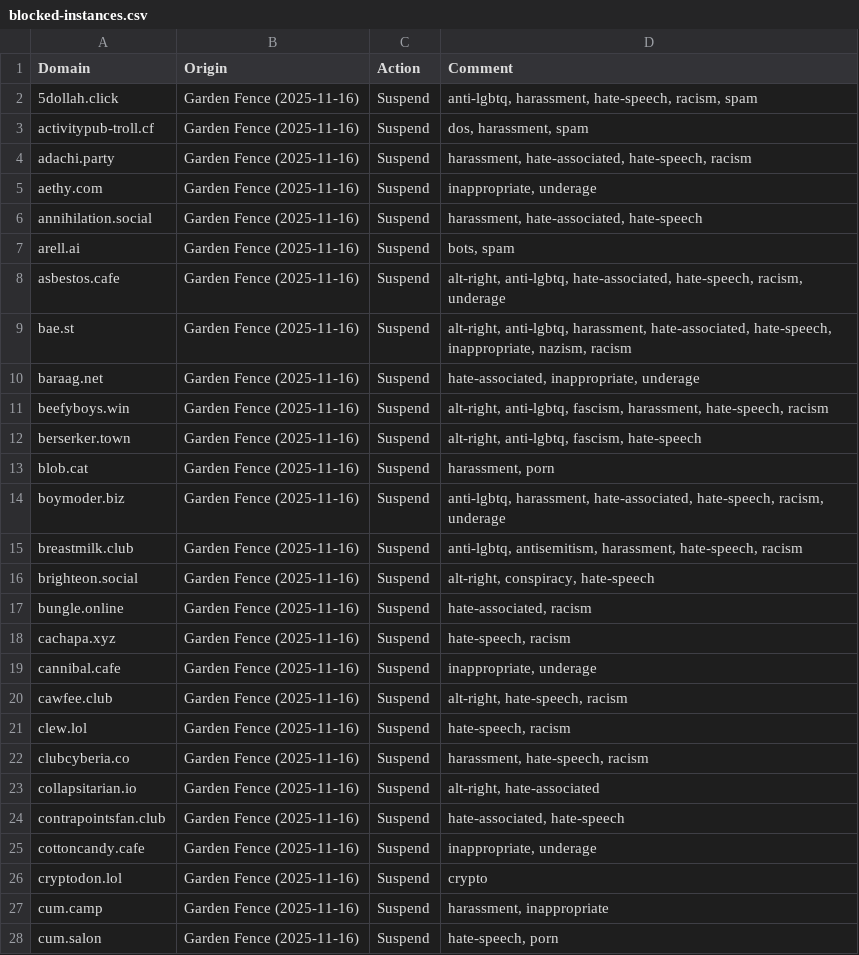
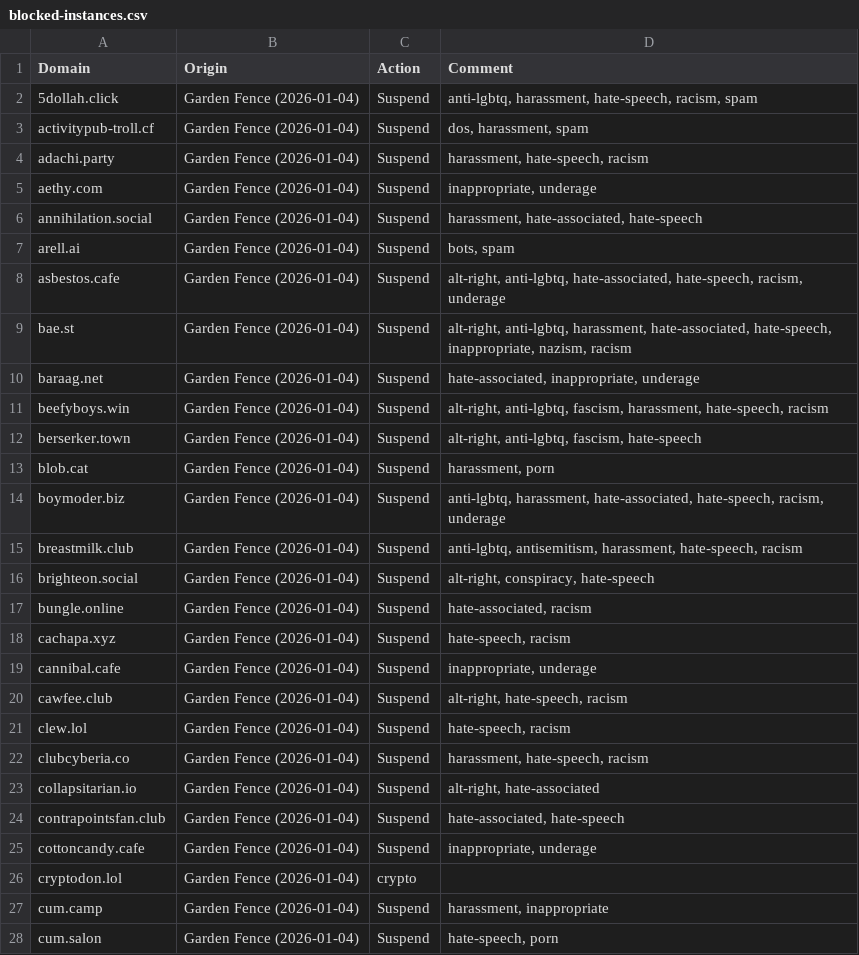
Before and after one commit to Nexirift/support, a CSV file: docs/blocked-instances.csv, drawn as a sheet; only a part is shown; the diff covers the shown part only.

Commit message:
update blocked instances

```diff
--- a/docs/blocked-instances.csv
+++ b/docs/blocked-instances.csv
@@ -1,28 +1,28 @@
 Domain,Origin,Action,Comment
-5dollah.click,"Garden Fence (2025-11-16)","Suspend","anti-lgbtq, harassment, hate-speech, racism, spam"
-activitypub-troll.cf,"Garden Fence (2025-11-16)","Suspend","dos, harassment, spam"
-adachi.party,"Garden Fence (2025-11-16)","Suspend","harassment, hate-associated, hate-speech, racism"
-aethy.com,"Garden Fence (2025-11-16)","Suspend","inappropriate, underage"
-annihilation.social,"Garden Fence (2025-11-16)","Suspend","harassment, hate-associated, hate-speech"
-arell.ai,"Garden Fence (2025-11-16)","Suspend","bots, spam"
-asbestos.cafe,"Garden Fence (2025-11-16)","Suspend","alt-right, anti-lgbtq, hate-associated, hate-speech, racism, underage"
-bae.st,"Garden Fence (2025-11-16)","Suspend","alt-right, anti-lgbtq, harassment, hate-associated, hate-speech, inappropriate, nazism, racism"
-baraag.net,"Garden Fence (2025-11-16)","Suspend","hate-associated, inappropriate, underage"
-beefyboys.win,"Garden Fence (2025-11-16)","Suspend","alt-right, anti-lgbtq, fascism, harassment, hate-speech, racism"
-berserker.town,"Garden Fence (2025-11-16)","Suspend","alt-right, anti-lgbtq, fascism, hate-speech"
-blob.cat,"Garden Fence (2025-11-16)","Suspend","harassment, porn"
-boymoder.biz,"Garden Fence (2025-11-16)","Suspend","anti-lgbtq, harassment, hate-associated, hate-speech, racism, underage"
-breastmilk.club,"Garden Fence (2025-11-16)","Suspend","anti-lgbtq, antisemitism, harassment, hate-speech, racism"
-brighteon.social,"Garden Fence (2025-11-16)","Suspend","alt-right, conspiracy, hate-speech"
-bungle.online,"Garden Fence (2025-11-16)","Suspend","hate-associated, racism"
-cachapa.xyz,"Garden Fence (2025-11-16)","Suspend","hate-speech, racism"
-cannibal.cafe,"Garden Fence (2025-11-16)","Suspend","inappropriate, underage"
-cawfee.club,"Garden Fence (2025-11-16)","Suspend","alt-right, hate-speech, racism"
-clew.lol,"Garden Fence (2025-11-16)","Suspend","hate-speech, racism"
-clubcyberia.co,"Garden Fence (2025-11-16)","Suspend","harassment, hate-speech, racism"
-collapsitarian.io,"Garden Fence (2025-11-16)","Suspend","alt-right, hate-associated"
-contrapointsfan.club,"Garden Fence (2025-11-16)","Suspend","hate-associated, hate-speech"
-cottoncandy.cafe,"Garden Fence (2025-11-16)","Suspend","inappropriate, underage"
-cryptodon.lol,Garden Fence (2025-11-16),"Suspend","crypto"
-cum.camp,"Garden Fence (2025-11-16)","Suspend","harassment, inappropriate"
-cum.salon,"Garden Fence (2025-11-16)","Suspend","hate-speech, porn"
+5dollah.click,"Garden Fence (2026-01-04)","Suspend","anti-lgbtq, harassment, hate-speech, racism, spam"
+activitypub-troll.cf,"Garden Fence (2026-01-04)","Suspend","dos, harassment, spam"
+adachi.party,"Garden Fence (2026-01-04)","Suspend","harassment, hate-speech, racism"
+aethy.com,"Garden Fence (2026-01-04)","Suspend","inappropriate, underage"
+annihilation.social,"Garden Fence (2026-01-04)","Suspend","harassment, hate-associated, hate-speech"
+arell.ai,"Garden Fence (2026-01-04)","Suspend","bots, spam"
+asbestos.cafe,"Garden Fence (2026-01-04)","Suspend","alt-right, anti-lgbtq, hate-associated, hate-speech, racism, underage"
+bae.st,"Garden Fence (2026-01-04)","Suspend","alt-right, anti-lgbtq, harassment, hate-associated, hate-speech, inappropriate, nazism, racism"
+baraag.net,"Garden Fence (2026-01-04)","Suspend","hate-associated, inappropriate, underage"
+beefyboys.win,"Garden Fence (2026-01-04)","Suspend","alt-right, anti-lgbtq, fascism, harassment, hate-speech, racism"
+berserker.town,"Garden Fence (2026-01-04)","Suspend","alt-right, anti-lgbtq, fascism, hate-speech"
+blob.cat,"Garden Fence (2026-01-04)","Suspend","harassment, porn"
+boymoder.biz,"Garden Fence (2026-01-04)","Suspend","anti-lgbtq, harassment, hate-associated, hate-speech, racism, underage"
+breastmilk.club,"Garden Fence (2026-01-04)","Suspend","anti-lgbtq, antisemitism, harassment, hate-speech, racism"
+brighteon.social,"Garden Fence (2026-01-04)","Suspend","alt-right, conspiracy, hate-speech"
+bungle.online,"Garden Fence (2026-01-04)","Suspend","hate-associated, racism"
+cachapa.xyz,"Garden Fence (2026-01-04)","Suspend","hate-speech, racism"
+cannibal.cafe,"Garden Fence (2026-01-04)","Suspend","inappropriate, underage"
+cawfee.club,"Garden Fence (2026-01-04)","Suspend","alt-right, hate-speech, racism"
+clew.lol,"Garden Fence (2026-01-04)","Suspend","hate-speech, racism"
+clubcyberia.co,"Garden Fence (2026-01-04)","Suspend","harassment, hate-speech, racism"
+collapsitarian.io,"Garden Fence (2026-01-04)","Suspend","alt-right, hate-associated"
+contrapointsfan.club,"Garden Fence (2026-01-04)","Suspend","hate-associated, hate-speech"
+cottoncandy.cafe,"Garden Fence (2026-01-04)","Suspend","inappropriate, underage"
+cryptodon.lol,Garden Fence (2026-01-04),"crypto"
+cum.camp,"Garden Fence (2026-01-04)","Suspend","harassment, inappropriate"
+cum.salon,"Garden Fence (2026-01-04)","Suspend","hate-speech, porn"
```
Also changed, not shown: 2 added rows and 131 edited cells elsewhere in this file.
